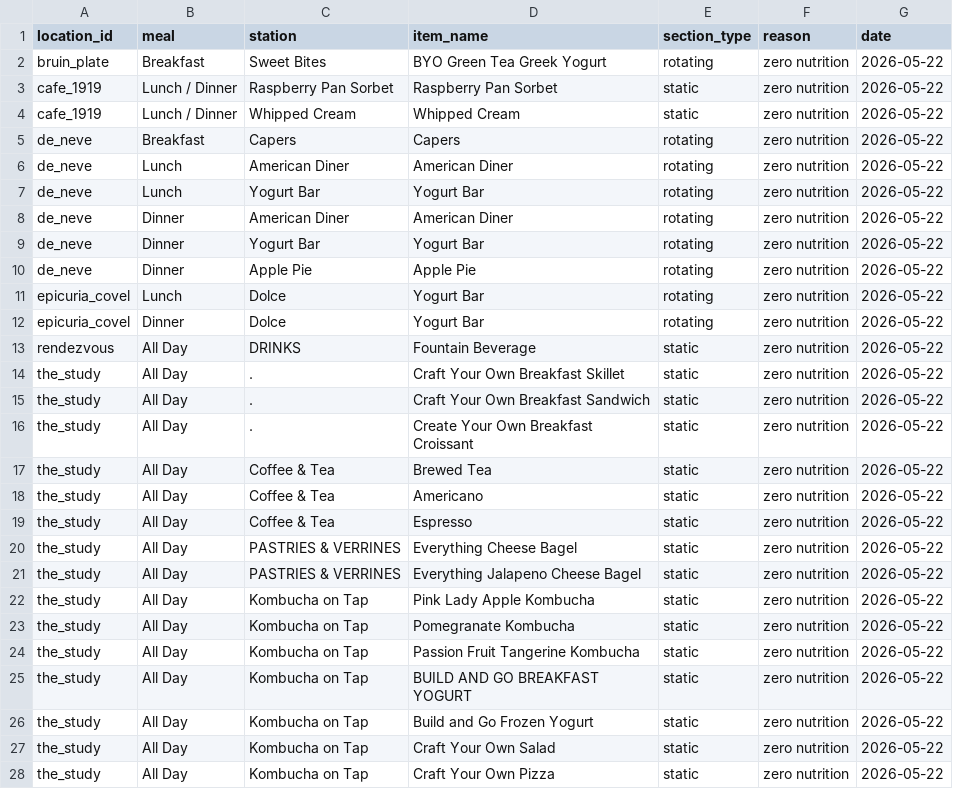
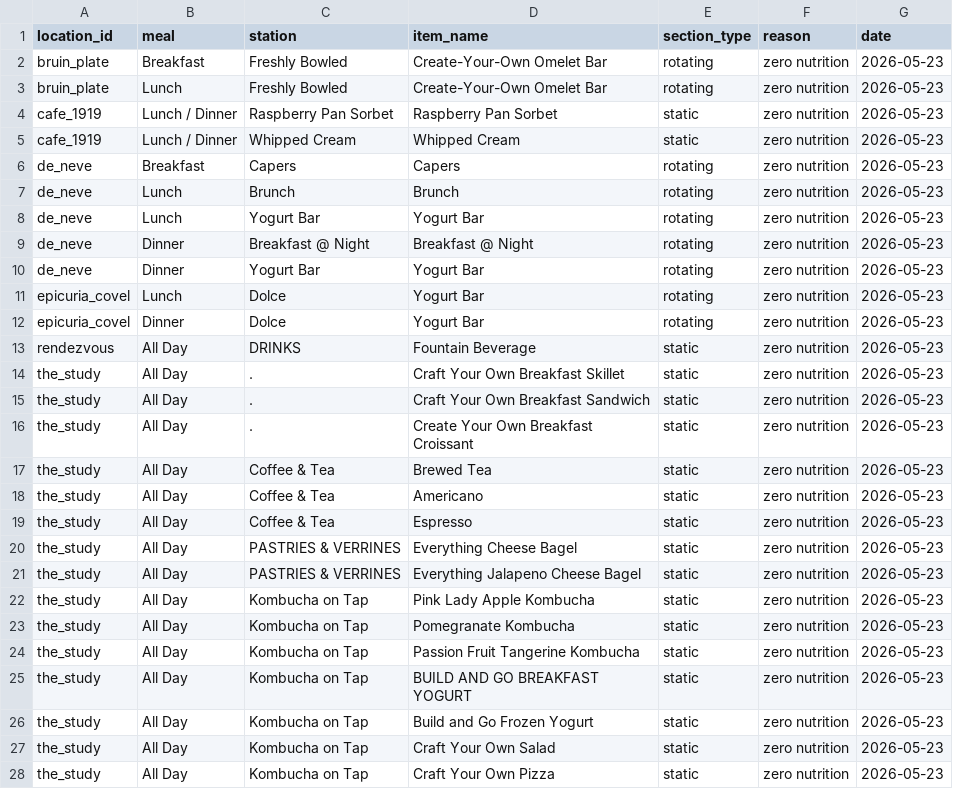
Before and after one commit to rishiprasad117-art/Bcal-UCLA, a CSV file: data/unresolved_items.csv, drawn as a sheet; only a part is shown; the diff covers the shown part only.

```diff
--- a/data/unresolved_items.csv
+++ b/data/unresolved_items.csv
@@ -1,28 +1,28 @@
 location_id,meal,station,item_name,section_type,reason,date
-bruin_plate,Breakfast,Sweet Bites,BYO Green Tea Greek Yogurt,rotating,zero nutrition,2026-05-22
-cafe_1919,Lunch / Dinner,Raspberry Pan Sorbet,Raspberry Pan Sorbet,static,zero nutrition,2026-05-22
-cafe_1919,Lunch / Dinner,Whipped Cream,Whipped Cream,static,zero nutrition,2026-05-22
-de_neve,Breakfast,Capers,Capers,rotating,zero nutrition,2026-05-22
-de_neve,Lunch,American Diner,American Diner,rotating,zero nutrition,2026-05-22
-de_neve,Lunch,Yogurt Bar,Yogurt Bar,rotating,zero nutrition,2026-05-22
-de_neve,Dinner,American Diner,American Diner,rotating,zero nutrition,2026-05-22
-de_neve,Dinner,Yogurt Bar,Yogurt Bar,rotating,zero nutrition,2026-05-22
-de_neve,Dinner,Apple Pie,Apple Pie,rotating,zero nutrition,2026-05-22
-epicuria_covel,Lunch,Dolce,Yogurt Bar,rotating,zero nutrition,2026-05-22
-epicuria_covel,Dinner,Dolce,Yogurt Bar,rotating,zero nutrition,2026-05-22
-rendezvous,All Day,DRINKS,Fountain Beverage,static,zero nutrition,2026-05-22
-the_study,All Day,.,Craft Your Own Breakfast Skillet,static,zero nutrition,2026-05-22
-the_study,All Day,.,Craft Your Own Breakfast Sandwich,static,zero nutrition,2026-05-22
-the_study,All Day,.,Create Your Own Breakfast Croissant,static,zero nutrition,2026-05-22
-the_study,All Day,Coffee & Tea,Brewed Tea,static,zero nutrition,2026-05-22
-the_study,All Day,Coffee & Tea,Americano,static,zero nutrition,2026-05-22
-the_study,All Day,Coffee & Tea,Espresso,static,zero nutrition,2026-05-22
-the_study,All Day,PASTRIES & VERRINES,Everything Cheese Bagel,static,zero nutrition,2026-05-22
-the_study,All Day,PASTRIES & VERRINES,Everything Jalapeno Cheese Bagel,static,zero nutrition,2026-05-22
-the_study,All Day,Kombucha on Tap,Pink Lady Apple Kombucha,static,zero nutrition,2026-05-22
-the_study,All Day,Kombucha on Tap,Pomegranate Kombucha,static,zero nutrition,2026-05-22
-the_study,All Day,Kombucha on Tap,Passion Fruit Tangerine Kombucha,static,zero nutrition,2026-05-22
-the_study,All Day,Kombucha on Tap,BUILD AND GO BREAKFAST YOGURT,static,zero nutrition,2026-05-22
-the_study,All Day,Kombucha on Tap,Build and Go Frozen Yogurt,static,zero nutrition,2026-05-22
-the_study,All Day,Kombucha on Tap,Craft Your Own Salad,static,zero nutrition,2026-05-22
-the_study,All Day,Kombucha on Tap,Craft Your Own Pizza,static,zero nutrition,2026-05-22
+bruin_plate,Breakfast,Freshly Bowled,Create-Your-Own Omelet Bar,rotating,zero nutrition,2026-05-23
+bruin_plate,Lunch,Freshly Bowled,Create-Your-Own Omelet Bar,rotating,zero nutrition,2026-05-23
+cafe_1919,Lunch / Dinner,Raspberry Pan Sorbet,Raspberry Pan Sorbet,static,zero nutrition,2026-05-23
+cafe_1919,Lunch / Dinner,Whipped Cream,Whipped Cream,static,zero nutrition,2026-05-23
+de_neve,Breakfast,Capers,Capers,rotating,zero nutrition,2026-05-23
+de_neve,Lunch,Brunch,Brunch,rotating,zero nutrition,2026-05-23
+de_neve,Lunch,Yogurt Bar,Yogurt Bar,rotating,zero nutrition,2026-05-23
+de_neve,Dinner,Breakfast @ Night,Breakfast @ Night,rotating,zero nutrition,2026-05-23
+de_neve,Dinner,Yogurt Bar,Yogurt Bar,rotating,zero nutrition,2026-05-23
+epicuria_covel,Lunch,Dolce,Yogurt Bar,rotating,zero nutrition,2026-05-23
+epicuria_covel,Dinner,Dolce,Yogurt Bar,rotating,zero nutrition,2026-05-23
+rendezvous,All Day,DRINKS,Fountain Beverage,static,zero nutrition,2026-05-23
+the_study,All Day,.,Craft Your Own Breakfast Skillet,static,zero nutrition,2026-05-23
+the_study,All Day,.,Craft Your Own Breakfast Sandwich,static,zero nutrition,2026-05-23
+the_study,All Day,.,Create Your Own Breakfast Croissant,static,zero nutrition,2026-05-23
+the_study,All Day,Coffee & Tea,Brewed Tea,static,zero nutrition,2026-05-23
+the_study,All Day,Coffee & Tea,Americano,static,zero nutrition,2026-05-23
+the_study,All Day,Coffee & Tea,Espresso,static,zero nutrition,2026-05-23
+the_study,All Day,PASTRIES & VERRINES,Everything Cheese Bagel,static,zero nutrition,2026-05-23
+the_study,All Day,PASTRIES & VERRINES,Everything Jalapeno Cheese Bagel,static,zero nutrition,2026-05-23
+the_study,All Day,Kombucha on Tap,Pink Lady Apple Kombucha,static,zero nutrition,2026-05-23
+the_study,All Day,Kombucha on Tap,Pomegranate Kombucha,static,zero nutrition,2026-05-23
+the_study,All Day,Kombucha on Tap,Passion Fruit Tangerine Kombucha,static,zero nutrition,2026-05-23
+the_study,All Day,Kombucha on Tap,BUILD AND GO BREAKFAST YOGURT,static,zero nutrition,2026-05-23
+the_study,All Day,Kombucha on Tap,Build and Go Frozen Yogurt,static,zero nutrition,2026-05-23
+the_study,All Day,Kombucha on Tap,Craft Your Own Salad,static,zero nutrition,2026-05-23
+the_study,All Day,Kombucha on Tap,Craft Your Own Pizza,static,zero nutrition,2026-05-23
```
Also changed, not shown: 2 edited cells elsewhere in this file, data/daily_menu.csv, data/food_tags.csv, 4 other files.
